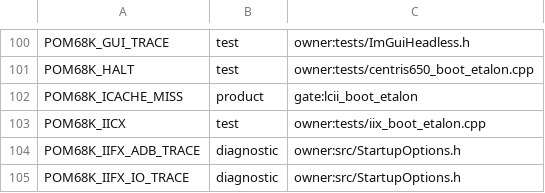
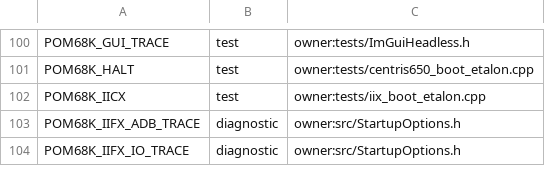
Before and after one commit to habib256/pom68k, a TSV file: config_knobs.tsv, drawn as a sheet; only a part is shown, gaps mark what is left out.

Commit message:
cpu: drop the fork's 020/030 i-cache timing overlay and POM68K_ICACHE_MISS
The overlay (pomIcache) was inert on Dirk's core, whose 020/030 caches
charge their own fills: its counters read 0, its miss penalty and the
POM68K_ICACHE_MISS knob that set it did nothing. The wrappers no longer
arm, reset or invalidate it, Cpu030 drops the stats accessors and the
trace counters built on it, and moira_rules_test drops the cell that
counted its fetches (one known row). The JIT code that read it is not
compiled (POM68K_JIT=OFF); phase 2 rebuilds it on Dirk's cache.

```diff
--- a/config_knobs.tsv
+++ b/config_knobs.tsv
@@ -101,3 +101,2 @@ POM68K_GUI_TRACE	test	owner:tests/ImGuiHeadless.h
 POM68K_HALT	test	owner:tests/centris650_boot_etalon.cpp
-POM68K_ICACHE_MISS	product	gate:lcii_boot_etalon
 POM68K_IICX	test	owner:tests/iix_boot_etalon.cpp
```
Also changed, not shown: 15 other files.
